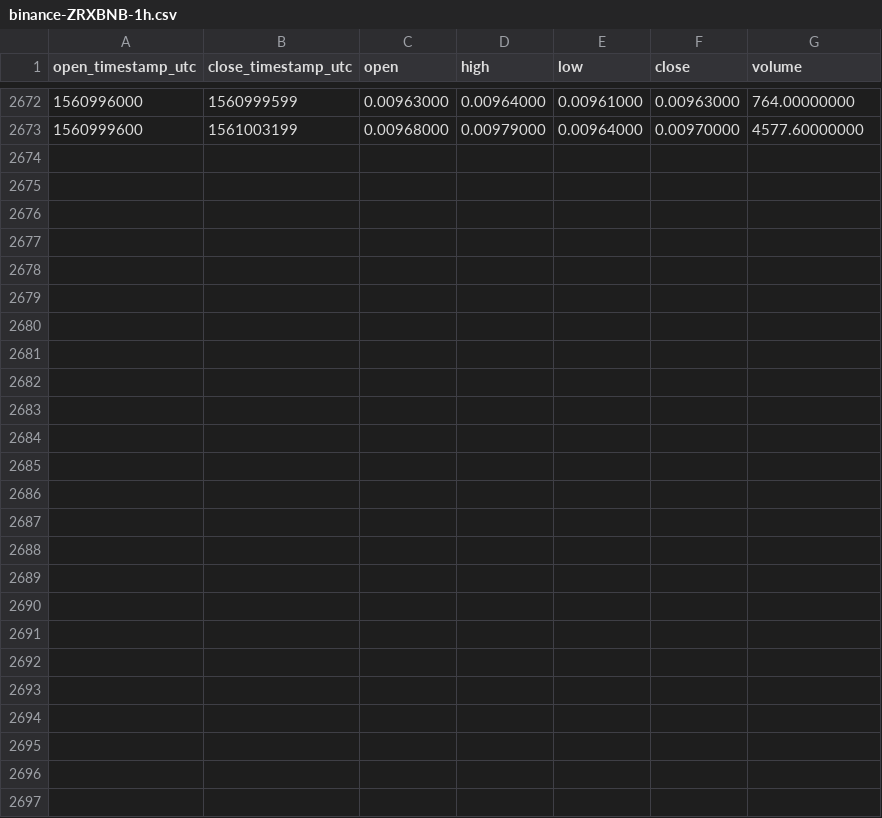
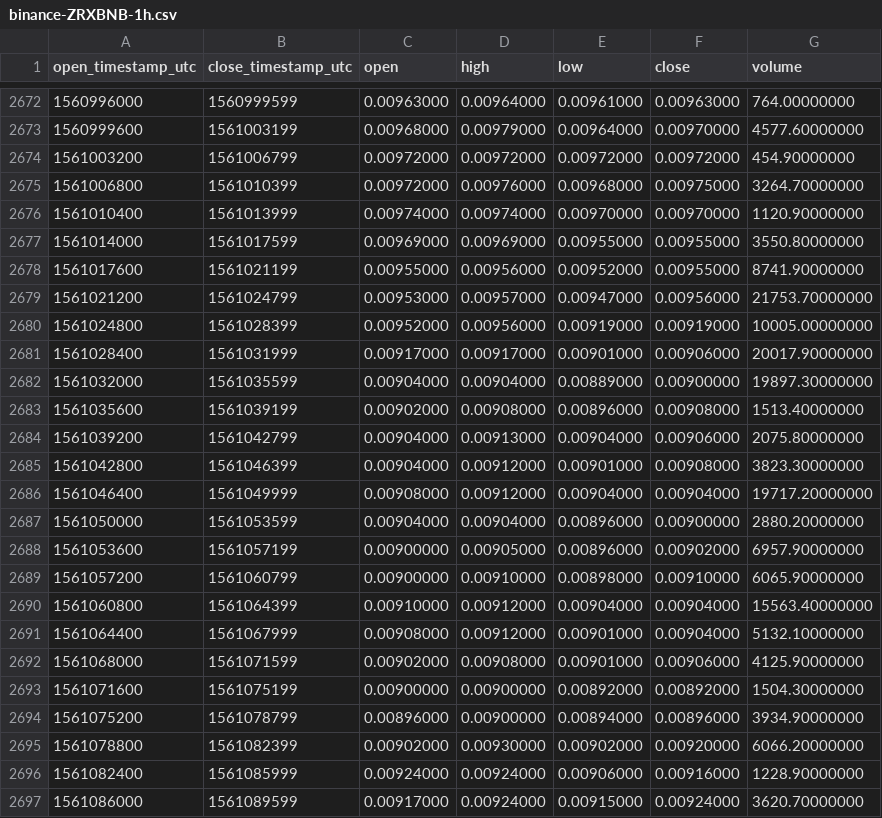
Before and after one commit to cryptobigbro/binance-ZRXBNB, a CSV file: binance-ZRXBNB-1h.csv, drawn as a sheet; only a part is shown, gaps mark what is left out; the diff names each change by its address in the sheet, - before the commit and + after, or states it on an @@ line.

Commit message:
Update OHLCV data.

```diff
--- a/binance-ZRXBNB-1h.csv
+++ b/binance-ZRXBNB-1h.csv
+row 2674: 1561003200 | 1561006799 | 0.00972000 | 0.00972000 | 0.00972000 | 0.00972000 | 454.90000000
+row 2675: 1561006800 | 1561010399 | 0.00972000 | 0.00976000 | 0.00968000 | 0.00975000 | 3264.70000000
+row 2676: 1561010400 | 1561013999 | 0.00974000 | 0.00974000 | 0.00970000 | 0.00970000 | 1120.90000000
+row 2677: 1561014000 | 1561017599 | 0.00969000 | 0.00969000 | 0.00955000 | 0.00955000 | 3550.80000000
+row 2678: 1561017600 | 1561021199 | 0.00955000 | 0.00956000 | 0.00952000 | 0.00955000 | 8741.90000000
+row 2679: 1561021200 | 1561024799 | 0.00953000 | 0.00957000 | 0.00947000 | 0.00956000 | 21753.70000000
+row 2680: 1561024800 | 1561028399 | 0.00952000 | 0.00956000 | 0.00919000 | 0.00919000 | 10005.00000000
+row 2681: 1561028400 | 1561031999 | 0.00917000 | 0.00917000 | 0.00901000 | 0.00906000 | 20017.90000000
+row 2682: 1561032000 | 1561035599 | 0.00904000 | 0.00904000 | 0.00889000 | 0.00900000 | 19897.30000000
+row 2683: 1561035600 | 1561039199 | 0.00902000 | 0.00908000 | 0.00896000 | 0.00908000 | 1513.40000000
+row 2684: 1561039200 | 1561042799 | 0.00904000 | 0.00913000 | 0.00904000 | 0.00906000 | 2075.80000000
+row 2685: 1561042800 | 1561046399 | 0.00904000 | 0.00912000 | 0.00901000 | 0.00908000 | 3823.30000000
+row 2686: 1561046400 | 1561049999 | 0.00908000 | 0.00912000 | 0.00904000 | 0.00904000 | 19717.20000000
+row 2687: 1561050000 | 1561053599 | 0.00904000 | 0.00904000 | 0.00896000 | 0.00900000 | 2880.20000000
+row 2688: 1561053600 | 1561057199 | 0.00900000 | 0.00905000 | 0.00896000 | 0.00902000 | 6957.90000000
+row 2689: 1561057200 | 1561060799 | 0.00900000 | 0.00910000 | 0.00898000 | 0.00910000 | 6065.90000000
+row 2690: 1561060800 | 1561064399 | 0.00910000 | 0.00912000 | 0.00904000 | 0.00904000 | 15563.40000000
+row 2691: 1561064400 | 1561067999 | 0.00908000 | 0.00912000 | 0.00901000 | 0.00904000 | 5132.10000000
+row 2692: 1561068000 | 1561071599 | 0.00902000 | 0.00908000 | 0.00901000 | 0.00906000 | 4125.90000000
+row 2693: 1561071600 | 1561075199 | 0.00900000 | 0.00900000 | 0.00892000 | 0.00892000 | 1504.30000000
+row 2694: 1561075200 | 1561078799 | 0.00896000 | 0.00900000 | 0.00894000 | 0.00896000 | 3934.90000000
+row 2695: 1561078800 | 1561082399 | 0.00902000 | 0.00930000 | 0.00902000 | 0.00920000 | 6066.20000000
+row 2696: 1561082400 | 1561085999 | 0.00924000 | 0.00924000 | 0.00906000 | 0.00916000 | 1228.90000000
+row 2697: 1561086000 | 1561089599 | 0.00917000 | 0.00924000 | 0.00915000 | 0.00924000 | 3620.70000000
```
Also changed, not shown: binance-ZRXBNB-1d.csv.
